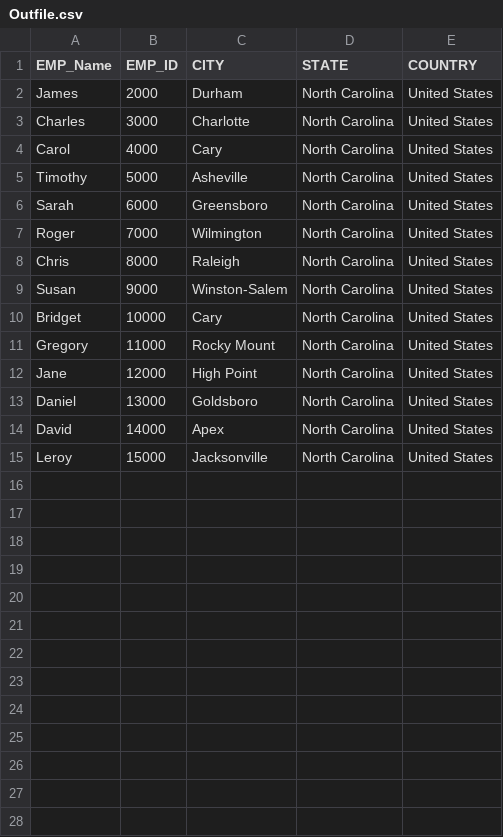
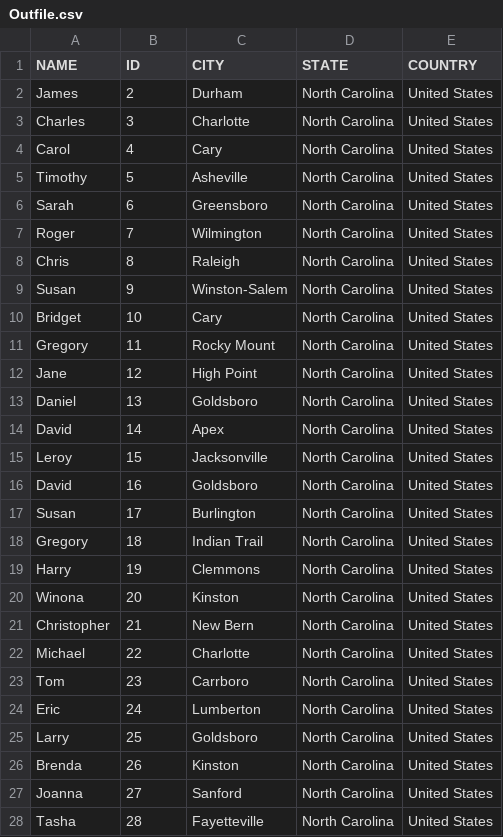
Before and after one commit to c-poteat/CSV-Editor, a CSV file: Outfile.csv, drawn as a sheet; only a part is shown; the diff covers the shown part only.

```diff
--- a/Outfile.csv
+++ b/Outfile.csv
@@ -1,15 +1,28 @@
-EMP_Name,EMP_ID,CITY,STATE,COUNTRY
-James,2000,Durham,North Carolina,United States
-Charles,3000,Charlotte,North Carolina,United States
-Carol,4000,Cary,North Carolina,United States
-Timothy,5000,Asheville,North Carolina,United States
-Sarah,6000,Greensboro,North Carolina,United States
-Roger,7000,Wilmington,North Carolina,United States
-Chris,8000,Raleigh,North Carolina,United States
-Susan,9000,Winston-Salem,North Carolina,United States
-Bridget,10000,Cary,North Carolina,United States
-Gregory,11000,Rocky Mount,North Carolina,United States
-Jane,12000,High Point,North Carolina,United States
-Daniel,13000,Goldsboro,North Carolina,United States
-David,14000,Apex,North Carolina,United States
-Leroy,15000,Jacksonville,North Carolina,United States
+NAME,ID,CITY,STATE,COUNTRY
+James,2,Durham,North Carolina,United States
+Charles,3,Charlotte,North Carolina,United States
+Carol,4,Cary,North Carolina,United States
+Timothy,5,Asheville,North Carolina,United States
+Sarah,6,Greensboro,North Carolina,United States
+Roger,7,Wilmington,North Carolina,United States
+Chris,8,Raleigh,North Carolina,United States
+Susan,9,Winston-Salem,North Carolina,United States
+Bridget,10,Cary,North Carolina,United States
+Gregory,11,Rocky Mount,North Carolina,United States
+Jane,12,High Point,North Carolina,United States
+Daniel,13,Goldsboro,North Carolina,United States
+David,14,Apex,North Carolina,United States
+Leroy,15,Jacksonville,North Carolina,United States
+David,16,Goldsboro,North Carolina,United States	
+Susan,17,Burlington,North Carolina,United States	
+Gregory,18,Indian Trail,North Carolina,United States	
+Harry,19,Clemmons,North Carolina,United States
+Winona,20,Kinston,North Carolina,United States
+Christopher,21,New Bern,North Carolina,United States
+Michael,22,Charlotte,North Carolina,United States
+Tom,23,Carrboro,North Carolina,United States
+Eric,24,Lumberton,North Carolina,United States
+Larry,25,Goldsboro,North Carolina,United States	
+Brenda,26,Kinston,North Carolina,United States
+Joanna,27,Sanford,North Carolina,United States
+Tasha,28,Fayetteville,North Carolina,United States	
```
Also changed, not shown: 7 added rows elsewhere in this file, 3 other files.
